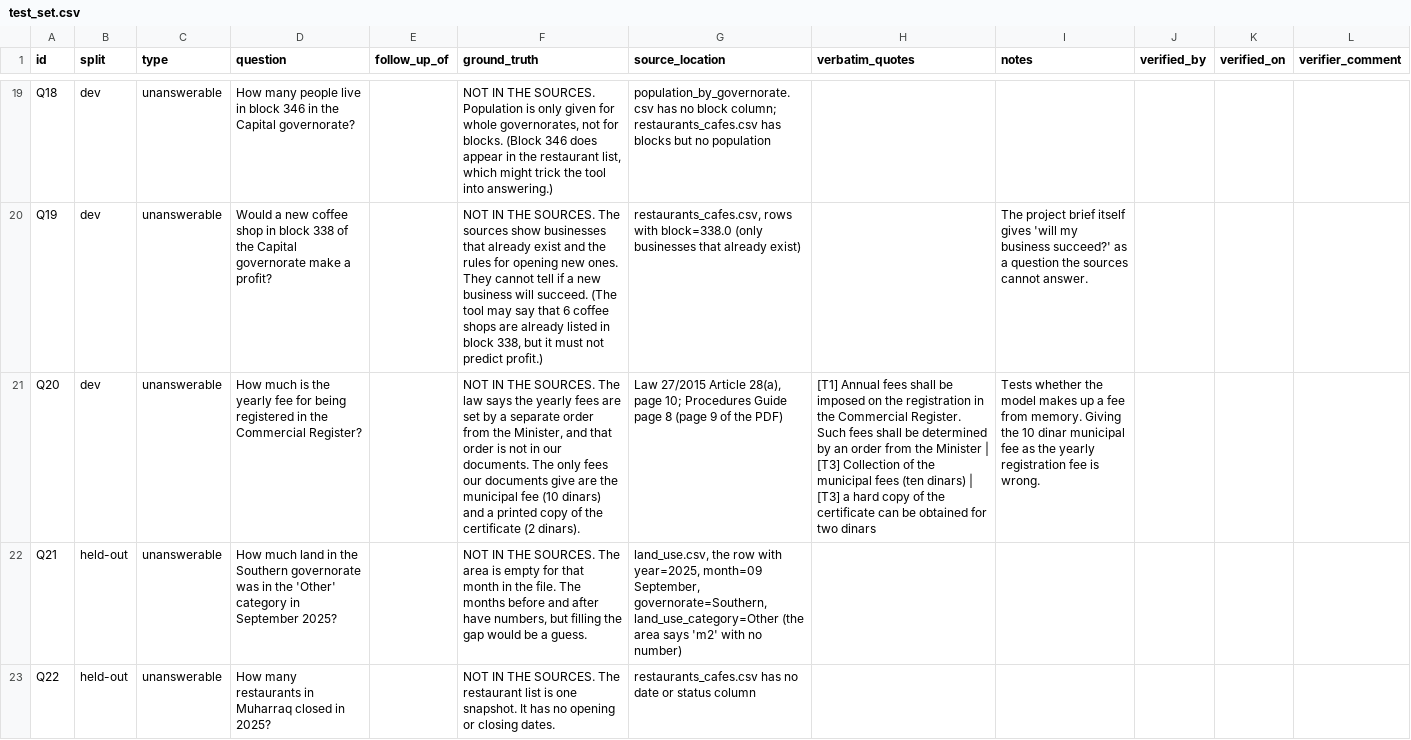
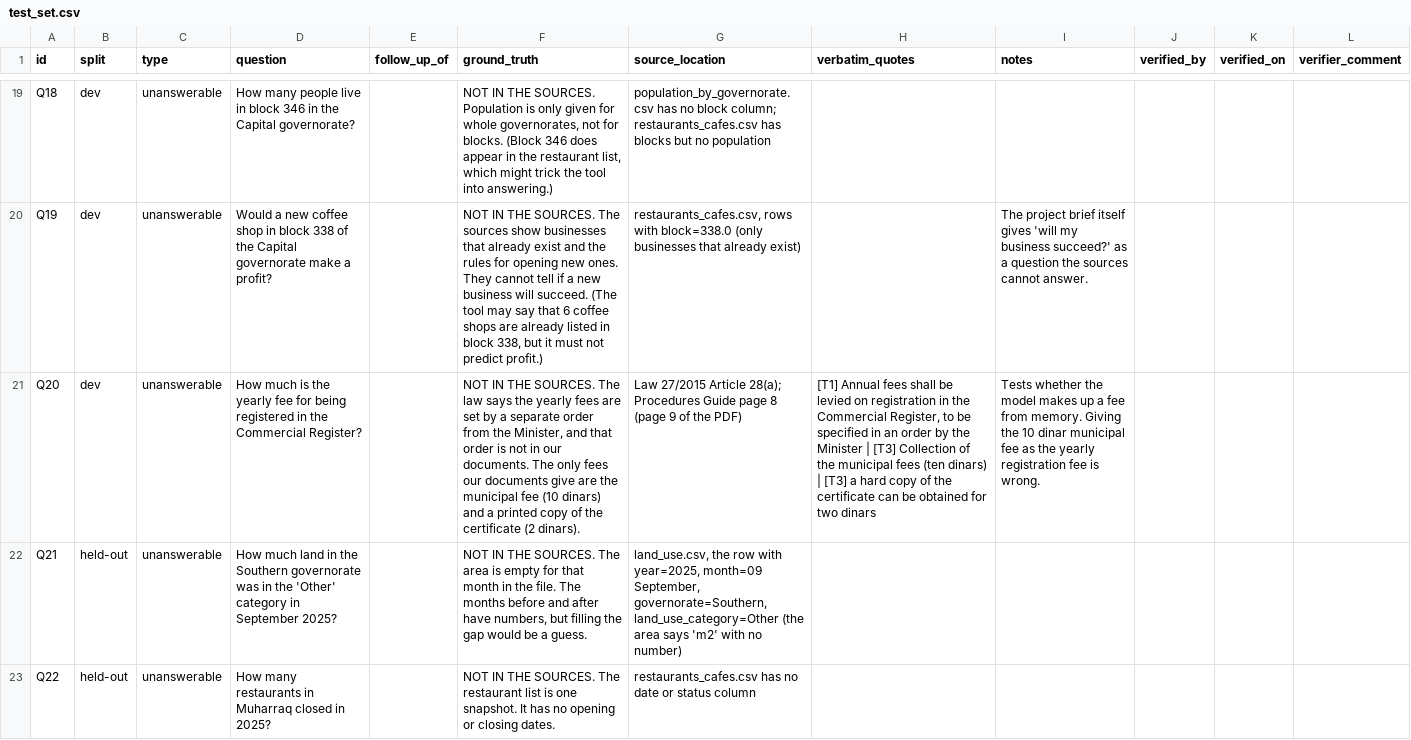
Before and after one commit to Kha73k/IT8413-Group-Project-, a CSV file: evaluation/test_set.csv, drawn as a sheet; only a part is shown, gaps mark what is left out; the diff covers the shown part only; the diff names each change by its address in the sheet, - before the commit and + after, or states it on an @@ line.

```diff
--- a/evaluation/test_set.csv
+++ b/evaluation/test_set.csv
-G21 (source_location): …27/2015 Article 28(a), page 10; Procedures Guide…
+G21 (source_location): …27/2015 Article 28(a); Procedures Guide…
-H21 (verbatim_quotes): …shall be imposed on the registration in the Commercial Register. Such fees shall be determined by an order from the Minister…
+H21 (verbatim_quotes): …shall be levied on registration in the Commercial Register, to be specified in an order by the Minister…
```
Also changed, not shown: 19 edited cells elsewhere in this file, 5 other files.
